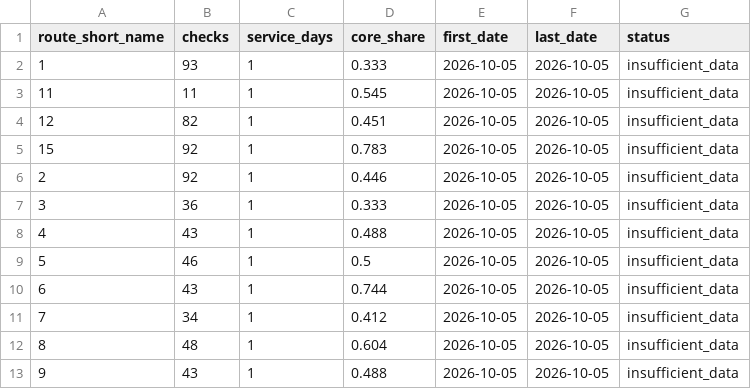
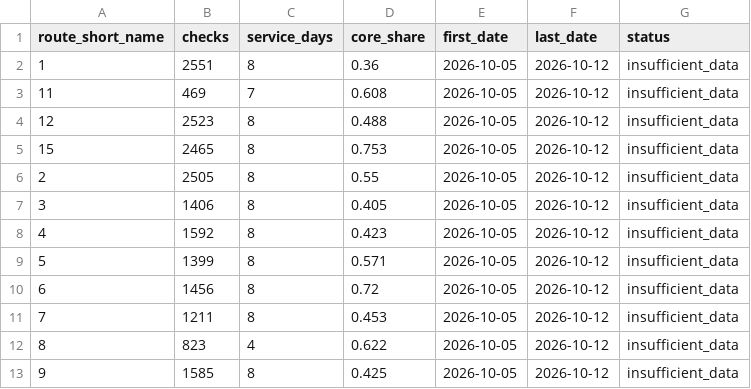
Before and after one commit to i-papageorgiou/williamsburg_transit_project, a CSV file: data/processed/lateness_by_route.csv, drawn as a sheet.

```diff
--- a/data/processed/lateness_by_route.csv
+++ b/data/processed/lateness_by_route.csv
@@ -1,13 +1,13 @@
 route_short_name,checks,service_days,core_share,first_date,last_date,status
-1,93,1,0.333,2026-10-05,2026-10-05,insufficient_data
-11,11,1,0.545,2026-10-05,2026-10-05,insufficient_data
-12,82,1,0.451,2026-10-05,2026-10-05,insufficient_data
-15,92,1,0.783,2026-10-05,2026-10-05,insufficient_data
-2,92,1,0.446,2026-10-05,2026-10-05,insufficient_data
-3,36,1,0.333,2026-10-05,2026-10-05,insufficient_data
-4,43,1,0.488,2026-10-05,2026-10-05,insufficient_data
-5,46,1,0.5,2026-10-05,2026-10-05,insufficient_data
-6,43,1,0.744,2026-10-05,2026-10-05,insufficient_data
-7,34,1,0.412,2026-10-05,2026-10-05,insufficient_data
-8,48,1,0.604,2026-10-05,2026-10-05,insufficient_data
-9,43,1,0.488,2026-10-05,2026-10-05,insufficient_data
+1,2551,8,0.36,2026-10-05,2026-10-12,insufficient_data
+11,469,7,0.608,2026-10-05,2026-10-12,insufficient_data
+12,2523,8,0.488,2026-10-05,2026-10-12,insufficient_data
+15,2465,8,0.753,2026-10-05,2026-10-12,insufficient_data
+2,2505,8,0.55,2026-10-05,2026-10-12,insufficient_data
+3,1406,8,0.405,2026-10-05,2026-10-12,insufficient_data
+4,1592,8,0.423,2026-10-05,2026-10-12,insufficient_data
+5,1399,8,0.571,2026-10-05,2026-10-12,insufficient_data
+6,1456,8,0.72,2026-10-05,2026-10-12,insufficient_data
+7,1211,8,0.453,2026-10-05,2026-10-12,insufficient_data
+8,823,4,0.622,2026-10-05,2026-10-12,insufficient_data
+9,1585,8,0.425,2026-10-05,2026-10-12,insufficient_data
```
Also changed, not shown: data/processed/cancellations_by_day.csv, data/processed/lateness_curve.csv, 14 other files.
